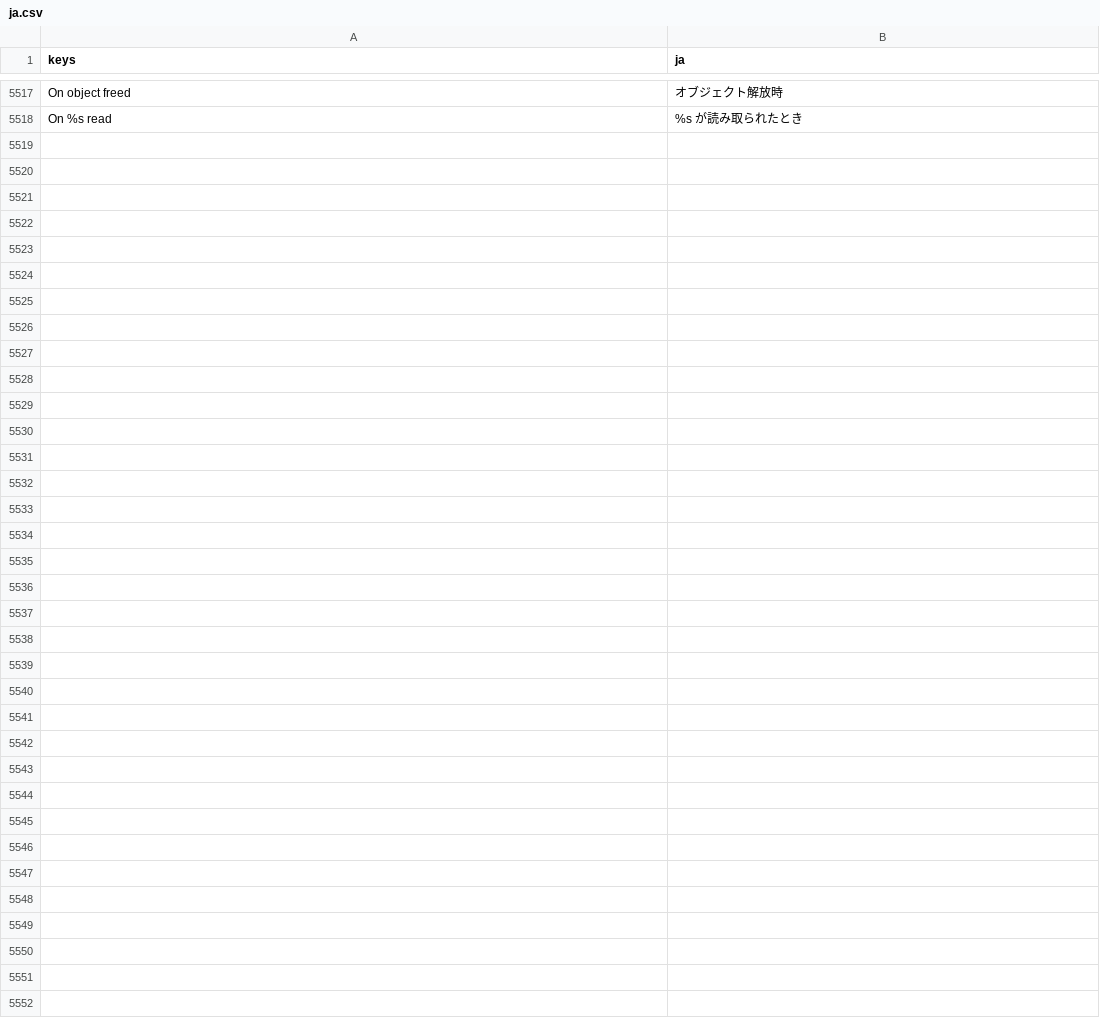
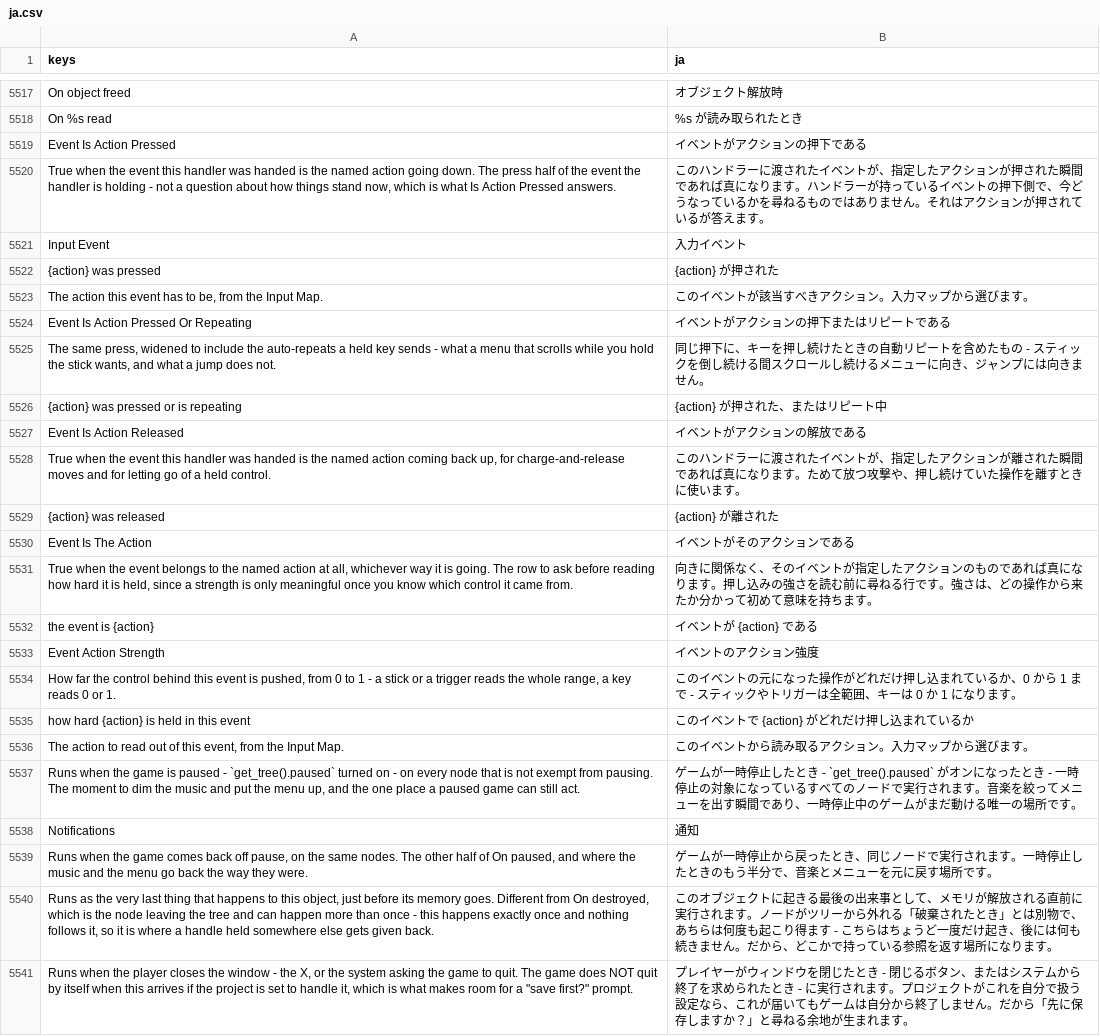
Before and after one commit to SalmanShhh/Godot-EventSheet-Visual-Scripting, a CSV file: addons/eventsheet/translations/ja.csv, drawn as a sheet; only a part is shown, gaps mark what is left out; the diff names each change by its address in the sheet, - before the commit and + after, or states it on an @@ line.

Commit message:
i18n(vocabulary): the input-event and notification rows, in all nine files
Both modules shipped whole this pass and neither was keyed, so every one of
their sentences was going to stay English in all eight bundled languages while
looking perfectly fine in the ninth. Twenty-three keys - five display names, five
reads-as sentences, two parameter descriptions, two section names and the nine
descriptions - appended in the same order to TEMPLATE.csv and to de, es, fr, it,
ja, ko, ru and zh_CN.

Both modules join the wave list, so what they owe is swept, and both turn up as
measured surplus in the wholly-keyed list, which is where they are added in the
same commit. A module is translated whole or not at all: a module that is 90%
keyed is held by nothing.

```diff
--- a/addons/eventsheet/translations/ja.csv
+++ b/addons/eventsheet/translations/ja.csv
+row 5519: Event Is Action Pressed | イベントがアクションの押下である
+row 5520: True when the event this handler was handed is the named action going down. The press half of the event the handler is holding - not a question about how things stand now, which is what Is Action Pressed answers. | このハンドラーに渡されたイベントが、指定したアクションが押された瞬間であれば真になります。ハンドラーが持っているイベントの押下側で、今どうなっているかを尋ねるものではありません。それはアクションが押されているが答えます。
+row 5521: Input Event | 入力イベント
+row 5522: {action} was pressed | {action} が押された
+row 5523: The action this event has to be, from the Input Map. | このイベントが該当すべきアクション。入力マップから選びます。
+row 5524: Event Is Action Pressed Or Repeating | イベントがアクションの押下またはリピートである
+row 5525: The same press, widened to include the auto-repeats a held key sends - what a menu that scrolls while you hold the stick wants, and what a jump does not. | 同じ押下に、キーを押し続けたときの自動リピートを含めたもの - スティックを倒し続ける間スクロールし続けるメニューに向き、ジャンプには向きません。
+row 5526: {action} was pressed or is repeating | {action} が押された、またはリピート中
+row 5527: Event Is Action Released | イベントがアクションの解放である
+row 5528: True when the event this handler was handed is the named action coming back up, for charge-and-release moves and for letting go of a held control. | このハンドラーに渡されたイベントが、指定したアクションが離された瞬間であれば真になります。ためて放つ攻撃や、押し続けていた操作を離すときに使います。
+row 5529: {action} was released | {action} が離された
+row 5530: Event Is The Action | イベントがそのアクションである
+row 5531: True when the event belongs to the named action at all, whichever way it is going. The row to ask before reading how hard it is held, since a strength is only meaningful once you know which control it came from. | 向きに関係なく、そのイベントが指定したアクションのものであれば真になります。押し込みの強さを読む前に尋ねる行です。強さは、どの操作から来たか分かって初めて意味を持ちます。
+row 5532: the event is {action} | イベントが {action} である
+row 5533: Event Action Strength | イベントのアクション強度
+row 5534: How far the control behind this event is pushed, from 0 to 1 - a stick or a trigger reads the whole range, a key reads 0 or 1. | このイベントの元になった操作がどれだけ押し込まれているか、0 から 1 まで - スティックやトリガーは全範囲、キーは 0 か 1 になります。
+row 5535: how hard {action} is held in this event | このイベントで {action} がどれだけ押し込まれているか
+row 5536: The action to read out of this event, from the Input Map. | このイベントから読み取るアクション。入力マップから選びます。
+row 5537: Runs when the game is paused - `get_tree().paused` turned on - on every node that is not exempt from pausing. The moment to dim the music and put the menu up, and the one place a paused game can still act. | ゲームが一時停止したとき - `get_tree().paused` がオンになったとき - 一時停止の対象になっているすべてのノードで実行されます。音楽を絞ってメニューを出す瞬間であり、一時停止中のゲームがまだ動ける唯一の場所です。
+row 5538: Notifications | 通知
+row 5539: Runs when the game comes back off pause, on the same nodes. The other half of On paused, and where the music and the menu go back the way they were. | ゲームが一時停止から戻ったとき、同じノードで実行されます。一時停止したときのもう半分で、音楽とメニューを元に戻す場所です。
+row 5540: Runs as the very last thing that happens to this object, just before its memory goes. Different from On destroyed, which is the node leaving the tree and can happen more than once - this happens exactly once and nothing follows it, so it is where a handle held somewhere else gets given back. | このオブジェクトに起きる最後の出来事として、メモリが解放される直前に実行されます。ノードがツリーから外れる「破棄されたとき」とは別物で、あちらは何度も起こり得ます - こちらはちょうど一度だけ起き、後には何も続きません。だから、どこかで持っている参照を返す場所になります。
+row 5541: Runs when the player closes the window - the X, or the system asking the game to quit. The game does NOT quit by itself when this arrives if the project is set to handle it, which is what makes room for a "save first?" prompt. | プレイヤーがウィンドウを閉じたとき - 閉じるボタン、またはシステムから終了を求められたとき - に実行されます。プロジェクトがこれを自分で扱う設定なら、これが届いてもゲームは自分から終了しません。だから「先に保存しますか？」と尋ねる余地が生まれます。
```
Also changed, not shown: addons/eventsheet/translations/de.csv, addons/eventsheet/translations/es.csv, 7 other files.
